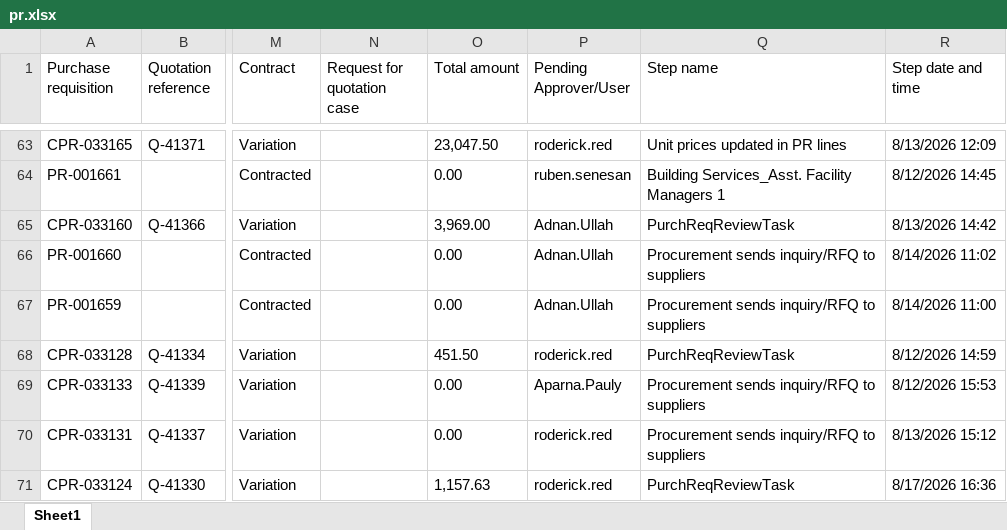
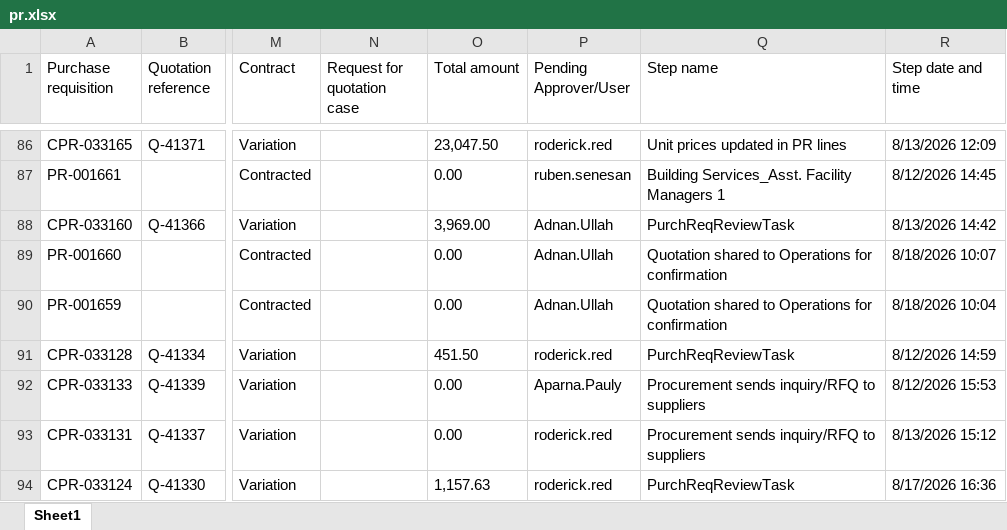
Before and after one commit to Chandansah605/PR-PO-Pipeline-Dashboard, an Excel workbook: pr.xlsx, sheet Sheet1, drawn as a sheet; only a part is shown, gaps mark what is left out; values as stored, in another font and other column widths than the file's, no borders; table styles not drawn; addresses are those after the commit; the diff covers the shown part only; the diff names each change by its address in the sheet, - before the commit and + after, or states it on an @@ line.

Commit message:
Latest data

```diff
--- a/pr.xlsx (sheet Sheet1)
+++ b/pr.xlsx (sheet Sheet1)
-Q89:Q90 (Step name): Procurement sends inquiry/RFQ to suppliers
+Q89:Q90 (Step name): Quotation shared to Operations for confirmation
-R89 (Step date and time): 8/14/2026 11:02
+R89 (Step date and time): 8/18/2026 10:07
-R90 (Step date and time): 8/14/2026 11:00
+R90 (Step date and time): 8/18/2026 10:04
```
Also changed, not shown: 23 added rows, 1 removed row and 183 edited cells elsewhere in this sheet, po.xlsx.
